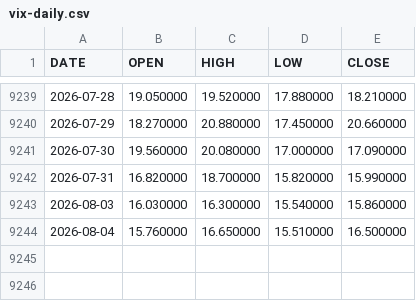
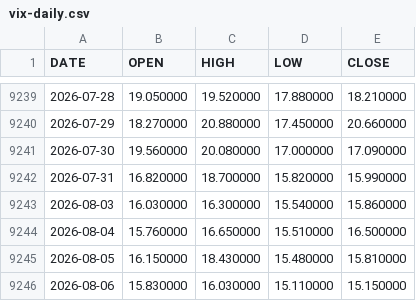
Before and after one commit to datasets/finance-vix, a CSV file: data/vix-daily.csv, drawn as a sheet; only a part is shown, gaps mark what is left out.

```diff
--- a/data/vix-daily.csv
+++ b/data/vix-daily.csv
@@ -9244 +9244,3 @@ DATE,OPEN,HIGH,LOW,CLOSE
 2026-08-04,15.760000,16.650000,15.510000,16.500000
+2026-08-05,16.150000,18.430000,15.480000,15.810000
+2026-08-06,15.830000,16.030000,15.110000,15.150000
```
Also changed, not shown: data/vix-monthly.csv.
